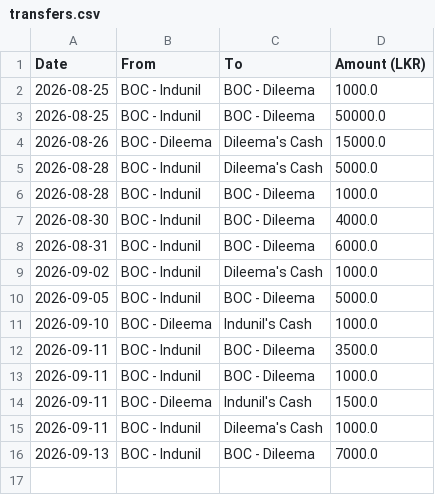
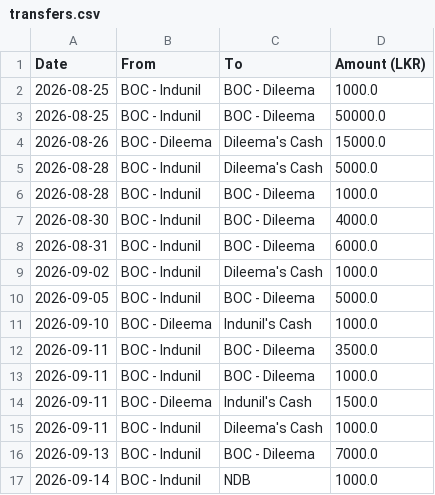
Before and after one commit to idulakpr/family-finance-tracker, a CSV file: data/transfers.csv, drawn as a sheet.

Commit message:
Add fund transfer

```diff
--- a/data/transfers.csv
+++ b/data/transfers.csv
@@ -16 +16,2 @@ Date,From,To,Amount (LKR)
 2026-09-13,BOC - Indunil,BOC - Dileema,7000.0
+2026-09-14,BOC - Indunil,NDB,1000.0
```
